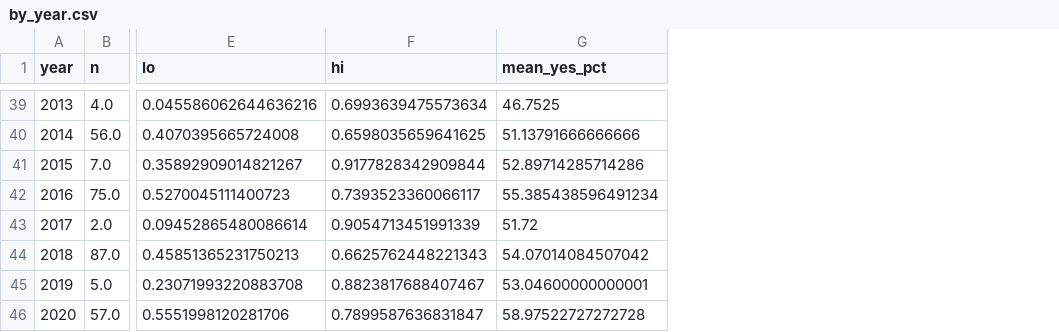
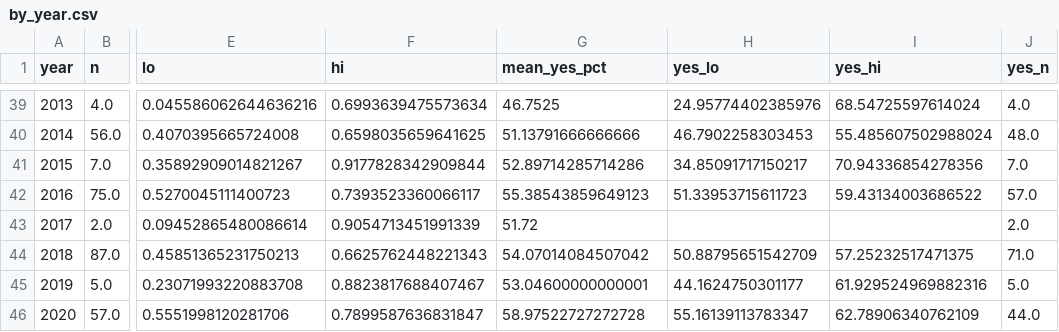
Before and after one commit to kuod/yes-no-maybeso, a CSV file: results/by_year.csv, drawn as a sheet; only a part is shown, gaps mark what is left out; the diff covers the shown part only; the diff names each change by its address in the sheet, - before the commit and + after, or states it on an @@ line.

```diff
--- a/results/by_year.csv
+++ b/results/by_year.csv
+column H (yes_lo), rows 39-46: 24.95774402385976 | 46.7902258303453 | 34.85091717150217 | 51.33953715611723 |  | 50.88795651542709 | 44.1624750301177 | 55.16139113783347
+column I (yes_hi), rows 39-46: 68.54725597614024 | 55.485607502988024 | 70.94336854278356 | 59.43134003686522 |  | 57.25232517471375 | 61.929524969882316 | 62.78906340762109
+column J (yes_n), rows 39-46: 4.0 | 48.0 | 7.0 | 57.0 | 2.0 | 71.0 | 5.0 | 44.0
-G42 (mean_yes_pct): 55.385438596491234
+G42 (mean_yes_pct): 55.38543859649123
```
Also changed, not shown: 13 edited cells elsewhere in this file, results/by_domain.csv, results/by_domain_type.csv, 20 other files.
